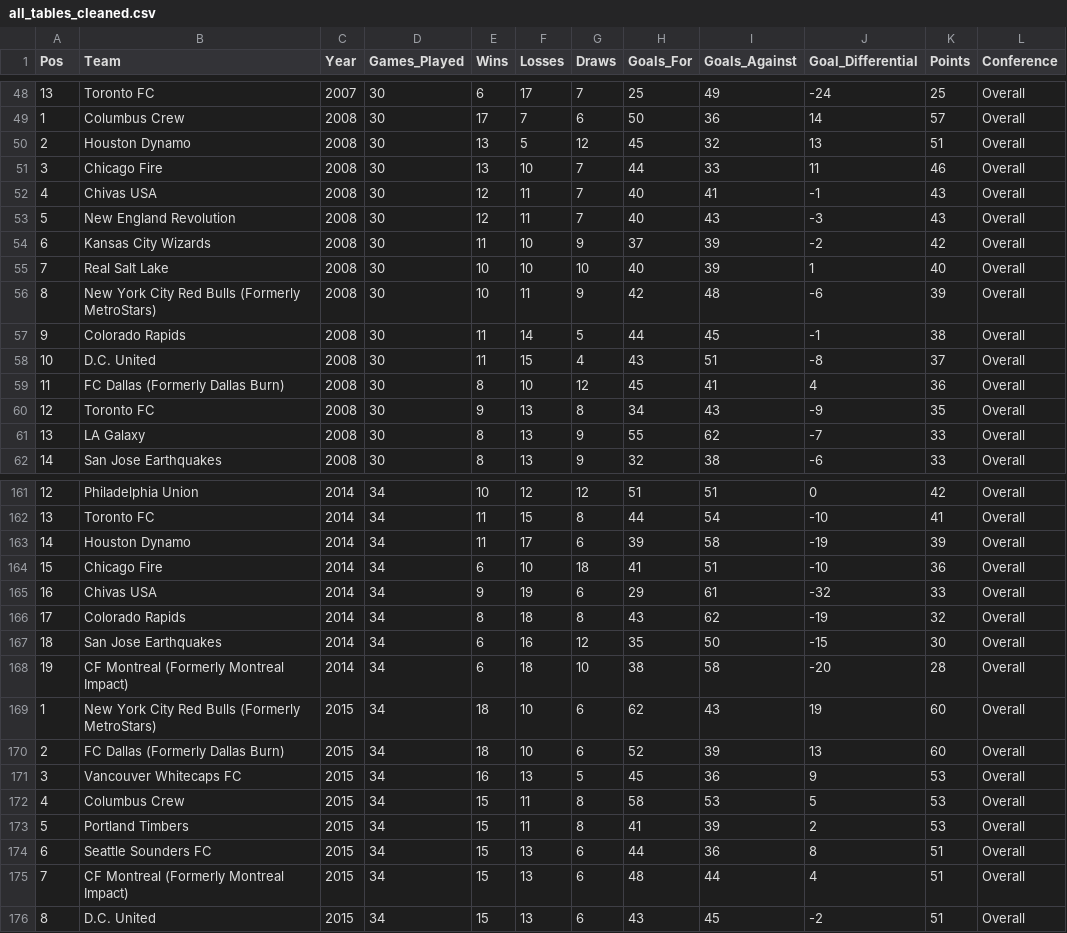
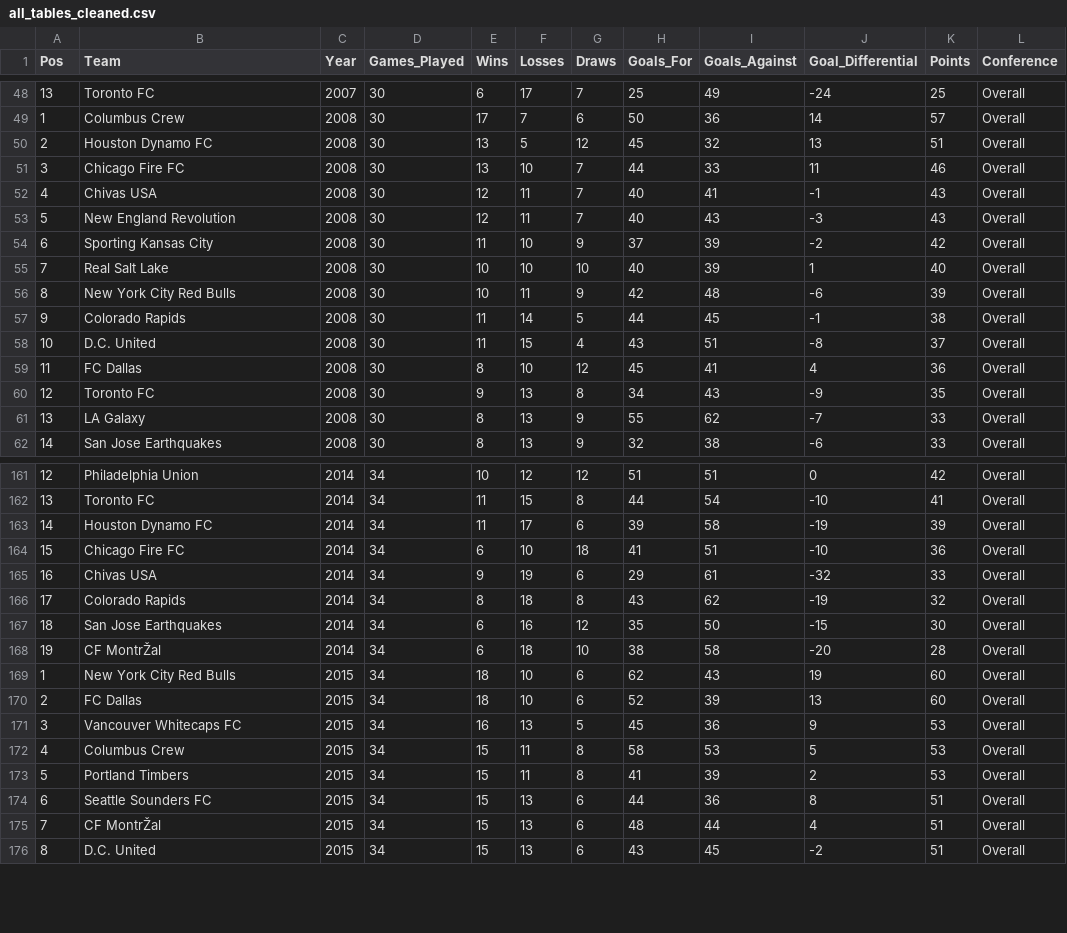
Before and after one commit to moonem/Win-Loss-Prediction-on-Major-League-Soccer, a CSV file: SeanTyson/all_tables_cleaned.csv, drawn as a sheet; only a part is shown, gaps mark what is left out; the diff covers the shown part only; the diff names each change by its address in the sheet, - before the commit and + after, or states it on an @@ line.

```diff
--- a/SeanTyson/all_tables_cleaned.csv
+++ b/SeanTyson/all_tables_cleaned.csv
-B50 (Team): Houston Dynamo
+B50 (Team): Houston Dynamo FC
-B51 (Team): Chicago Fire
+B51 (Team): Chicago Fire FC
-B54 (Team): Kansas City Wizards
+B54 (Team): Sporting Kansas City
-B56 (Team): New York City Red Bulls (Formerly MetroStars)
+B56 (Team): New York City Red Bulls
-B59 (Team): FC Dallas (Formerly Dallas Burn)
+B59 (Team): FC Dallas
-B163 (Team): Houston Dynamo
+B163 (Team): Houston Dynamo FC
-B164 (Team): Chicago Fire
+B164 (Team): Chicago Fire FC
-B168 (Team): CF Montreal (Formerly Montreal Impact)
+B168 (Team): CF MontrŽal
-B169 (Team): New York City Red Bulls (Formerly MetroStars)
+B169 (Team): New York City Red Bulls
-B170 (Team): FC Dallas (Formerly Dallas Burn)
+B170 (Team): FC Dallas
-B175 (Team): CF Montreal (Formerly Montreal Impact)
+B175 (Team): CF MontrŽal
```
Also changed, not shown: 76 edited cells elsewhere in this file.
